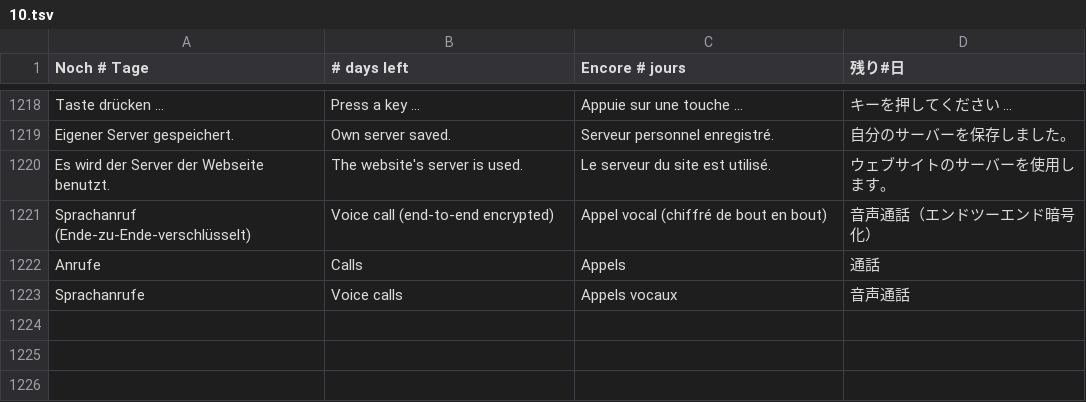
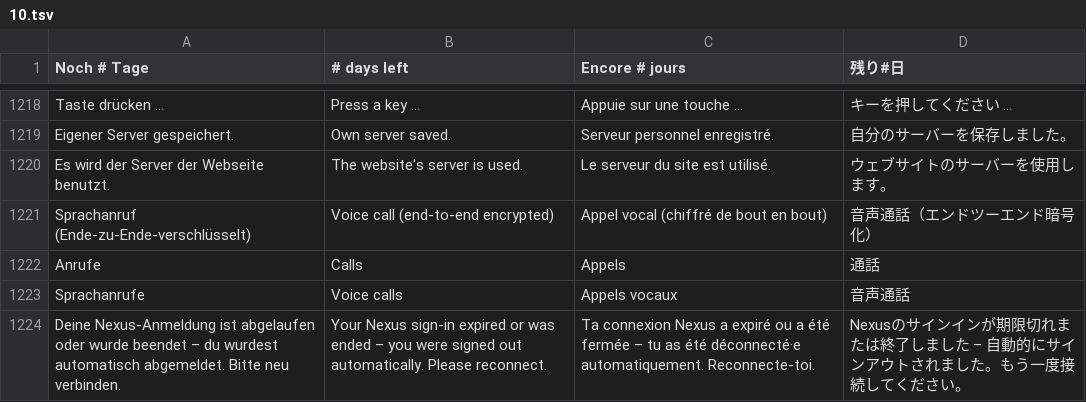
Before and after one commit to GhostNode-Ki-Developmentt/vrc_nexus, a TSV file: apps/vrc-nexus/renderer/i18n/10.tsv, drawn as a sheet; only a part is shown, gaps mark what is left out; the diff names each change by its address in the sheet, - before the commit and + after, or states it on an @@ line.

```diff
--- a/apps/vrc-nexus/renderer/i18n/10.tsv
+++ b/apps/vrc-nexus/renderer/i18n/10.tsv
+row 1224: Deine Nexus-Anmeldung ist abgelaufen oder wurde beendet – du wurdest automatisch abgemeldet. Bitte neu verbinden. | Your Nexus sign-in expired or was ended – you were signed out automatically. Please reconnect. | Ta connexion Nexus a expiré ou a été fermée – tu as été déconnecté·e automatiquement. Reconnecte-toi. | Nexusのサインインが期限切れまたは終了しました – 自動的にサインアウトされました。もう一度接続してください。
```
Also changed, not shown: 13 other files.
